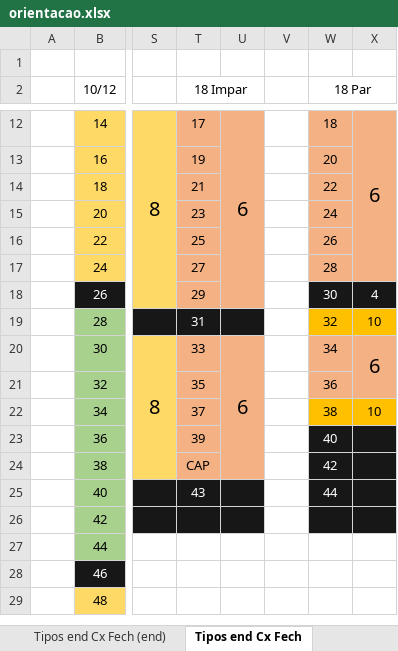
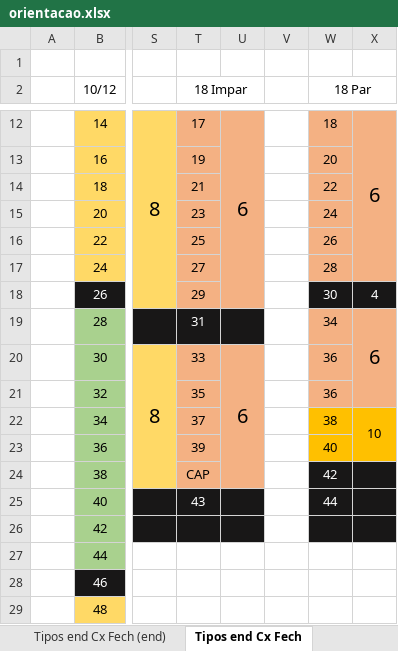
Before and after one commit to renandelamorena/Projeto_Curva_ABC, an Excel workbook: mapa_estoque/orientacao.xlsx, sheet Tipos end Cx Fech, drawn as a sheet; only a part is shown, gaps mark what is left out; values as stored, in another font and other column widths than the file's, no borders; the diff names each change by its address in the sheet, - before the commit and + after, or states it on an @@ line.

```diff
--- a/mapa_estoque/orientacao.xlsx (sheet Tipos end Cx Fech)
+++ b/mapa_estoque/orientacao.xlsx (sheet Tipos end Cx Fech)
-W19 (18 Par): 32
+W19 (18 Par): 34
-W19:X19 fill: #FFC000
+W19:X19 fill: #F4B183
-X19: 10
+X19: 6
@@ X19 text size: larger @@
+X19:X21 merged
-W20 (18 Par): 34
+W20 (18 Par): 36
-X20: 6
+X20: (empty)
-X20:X21 merged
+X22:X23 merged
-W23:X23 fill: #181717
+W23:X23 fill: #FFC000
-W23 text colour: #FFFFFF
+W23 text colour: black
```
Also changed, not shown: data/analise_curva_abc/local/datasets/local_apanha_cx.xlsx, mapa_estoque/mapa_orientacao.xlsx.
